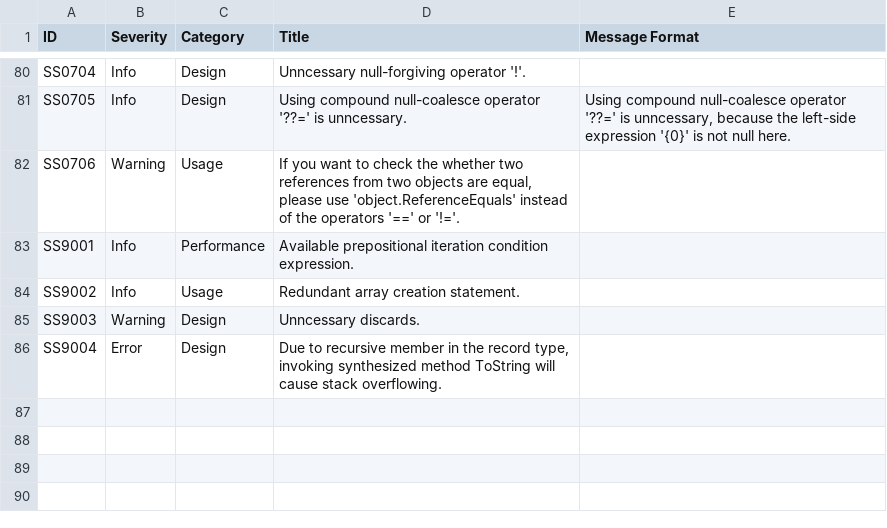
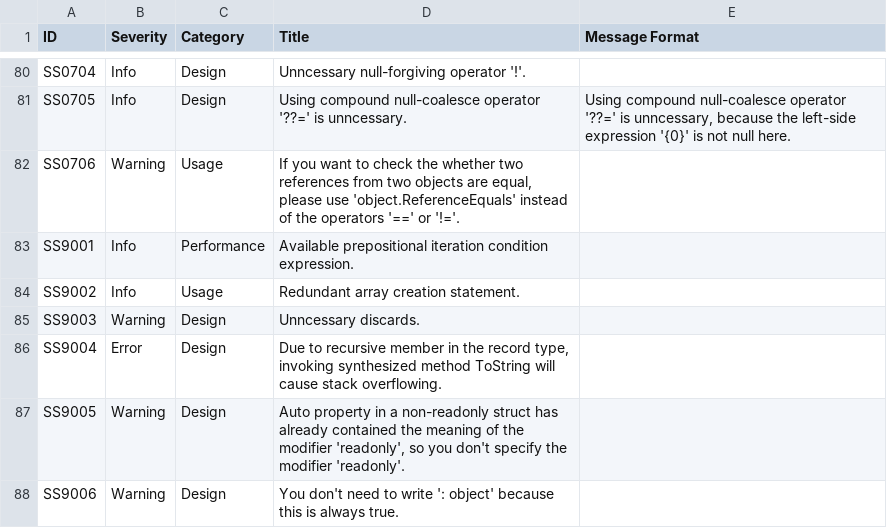
Before and after one commit to KyouyamaKazusa0805/Sudoku, a CSV file: src/Sudoku.Diagnostics.CodeAnalysis/Sudoku.Diagnostics.CodeAnalysis/DiagnosticResults.csv, drawn as a sheet; only a part is shown, gaps mark what is left out.

```diff
--- a/src/Sudoku.Diagnostics.CodeAnalysis/Sudoku.Diagnostics.CodeAnalysis/DiagnosticResults.csv
+++ b/src/Sudoku.Diagnostics.CodeAnalysis/Sudoku.Diagnostics.CodeAnalysis/DiagnosticResults.csv
@@ -86 +86,3 @@ SS9003,Warning,Design,Unncessary discards.,
 SS9004,Error,Design,"Due to recursive member in the record type, invoking synthesized method ToString will cause stack overflowing.",
+SS9005,Warning,Design,"Auto property in a non-readonly struct has already contained the meaning of the modifier 'readonly', so you don't specify the modifier 'readonly'.",
+SS9006,Warning,Design,You don't need to write ': object' because this is always true.,
```
Also changed, not shown: 3 other files.
